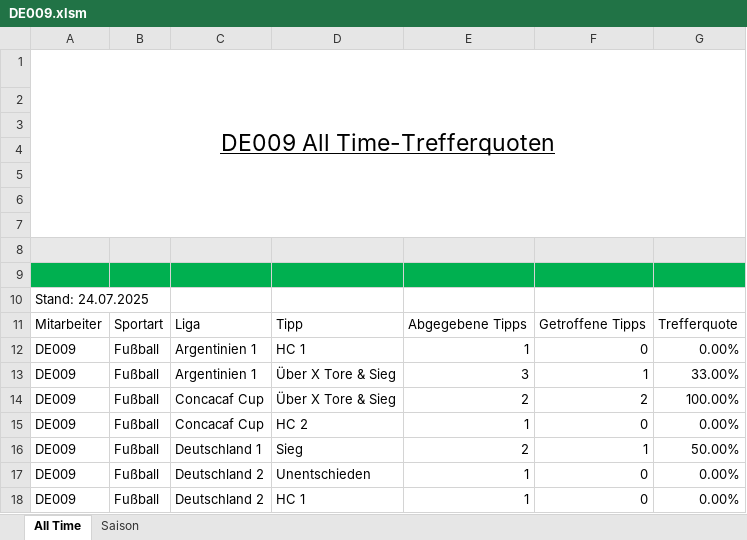
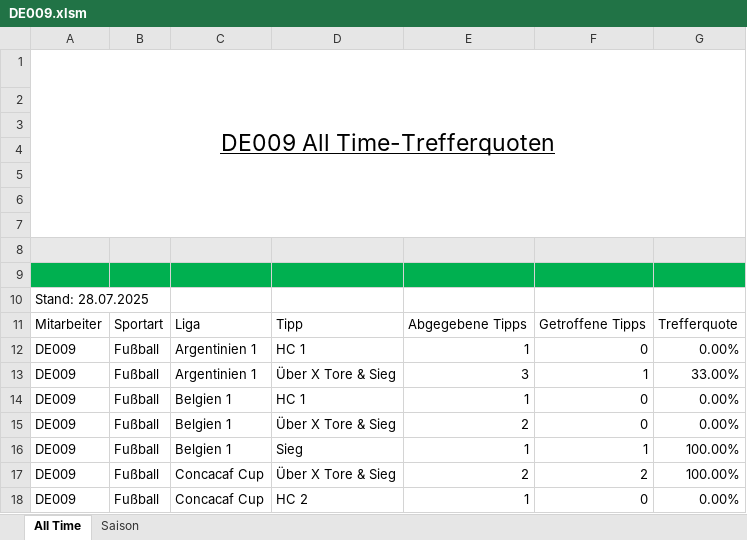
Before and after one commit to GreenRocketOfficial/green.rocket.com, an Excel workbook: DE009.xlsm, sheet All Time, drawn as a sheet; only a part is shown; the shorter side is filled out with more unchanged rows; values as stored, in another font and other column widths than the file's, no borders; charts and pictures and table styles not drawn; the diff names each change by its address in the sheet, - before the commit and + after, or states it on an @@ line.

```diff
--- a/DE009.xlsm (sheet All Time)
+++ b/DE009.xlsm (sheet All Time)
-A10: Stand: 24.07.2025
+A10: Stand: 28.07.2025
+row 14: DE009 | Fußball | Belgien 1 | HC 1 | 1 | 0 | 0.00%
+row 15: DE009 | Fußball | Belgien 1 | Über X Tore & Sieg | 2 | 0 | 0.00%
+row 16: DE009 | Fußball | Belgien 1 | Sieg | 1 | 1 | 100.00%
```
Also changed, not shown: sheet Saison, DE-DIV01.xlsm, DE002.xlsm, 7 other files.
